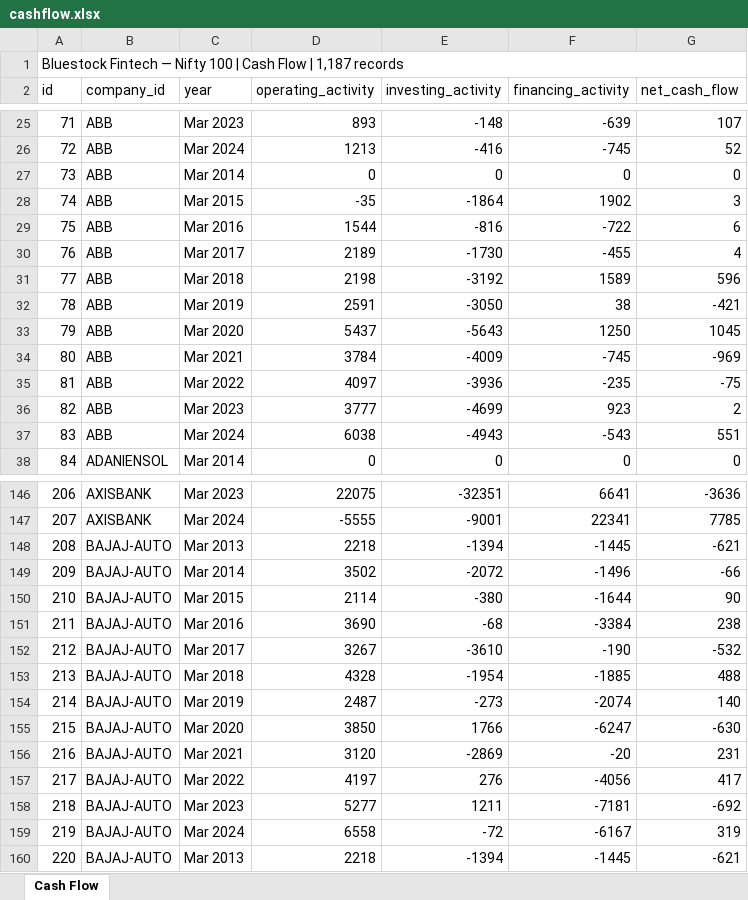
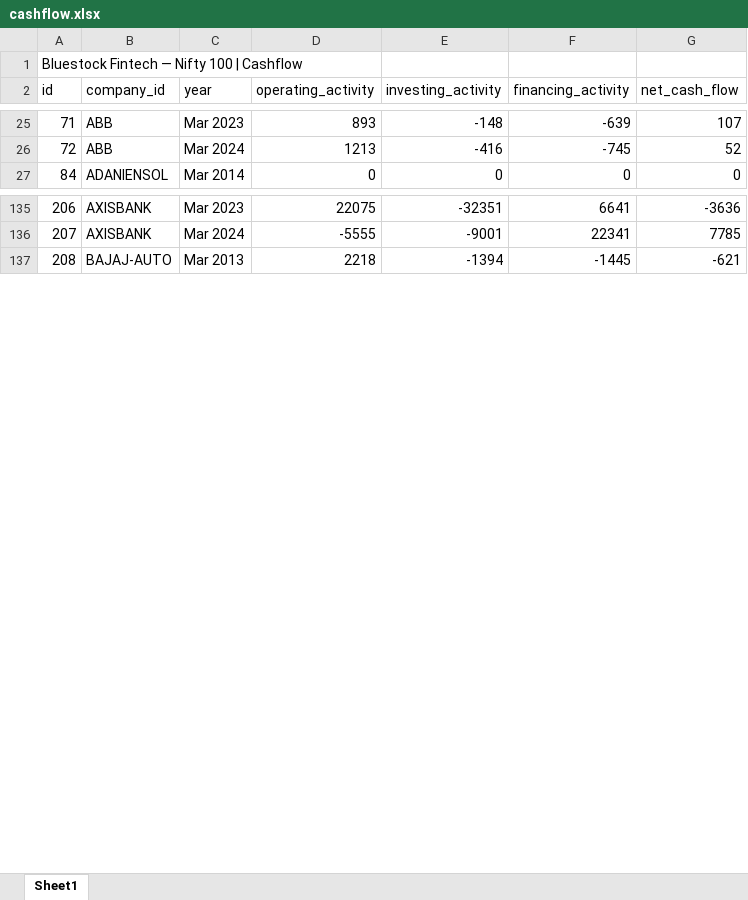
Before and after one commit to Abhilasha-git/nifty100-data-pipeline, an Excel workbook: data/raw/cashflow.xlsx, sheet Sheet1, drawn as a sheet; only a part is shown, gaps mark what is left out; values as stored, in another font and other column widths than the file's, no cell formats; the diff covers the shown part only; the diff names each change by its address in the sheet, - before the commit and + after, or states it on an @@ line.

```diff
--- a/data/raw/cashflow.xlsx (sheet Sheet1)
+++ b/data/raw/cashflow.xlsx (sheet Sheet1)
-sheet tab: Cash Flow
+sheet tab: Sheet1
@@ column A (id) renumbered between rows 1 and 148 @@
-A1:G1 merged
-row 27: 73 | ABB | Mar 2014 | 0 | 0 | 0 | 0
-row 28: 74 | ABB | Mar 2015 | -35 | -1864 | 1902 | 3
-row 29: 75 | ABB | Mar 2016 | 1544 | -816 | -722 | 6
-row 30: 76 | ABB | Mar 2017 | 2189 | -1730 | -455 | 4
-row 31: 77 | ABB | Mar 2018 | 2198 | -3192 | 1589 | 596
-row 32: 78 | ABB | Mar 2019 | 2591 | -3050 | 38 | -421
-row 33: 79 | ABB | Mar 2020 | 5437 | -5643 | 1250 | 1045
-row 34: 80 | ABB | Mar 2021 | 3784 | -4009 | -745 | -969
-row 35: 81 | ABB | Mar 2022 | 4097 | -3936 | -235 | -75
-row 36: 82 | ABB | Mar 2023 | 3777 | -4699 | 923 | 2
-row 37: 83 | ABB | Mar 2024 | 6038 | -4943 | -543 | 551
-row 148: 208 | BAJAJ-AUTO | Mar 2013 | 2218 | -1394 | -1445 | -621
-row 149: 209 | BAJAJ-AUTO | Mar 2014 | 3502 | -2072 | -1496 | -66
-row 150: 210 | BAJAJ-AUTO | Mar 2015 | 2114 | -380 | -1644 | 90
-row 151: 211 | BAJAJ-AUTO | Mar 2016 | 3690 | -68 | -3384 | 238
-row 152: 212 | BAJAJ-AUTO | Mar 2017 | 3267 | -3610 | -190 | -532
-row 153: 213 | BAJAJ-AUTO | Mar 2018 | 4328 | -1954 | -1885 | 488
-row 154: 214 | BAJAJ-AUTO | Mar 2019 | 2487 | -273 | -2074 | 140
-row 155: 215 | BAJAJ-AUTO | Mar 2020 | 3850 | 1766 | -6247 | -630
-row 156: 216 | BAJAJ-AUTO | Mar 2021 | 3120 | -2869 | -20 | 231
-row 157: 217 | BAJAJ-AUTO | Mar 2022 | 4197 | 276 | -4056 | 417
-row 158: 218 | BAJAJ-AUTO | Mar 2023 | 5277 | 1211 | -7181 | -692
-row 159: 219 | BAJAJ-AUTO | Mar 2024 | 6558 | -72 | -6167 | 319
```
Also changed, not shown: 12 removed rows and 13 edited cells elsewhere in this sheet, cell formats, data/raw/balancesheet.xlsx, data/raw/profitandloss.xlsx, 27 other files.
